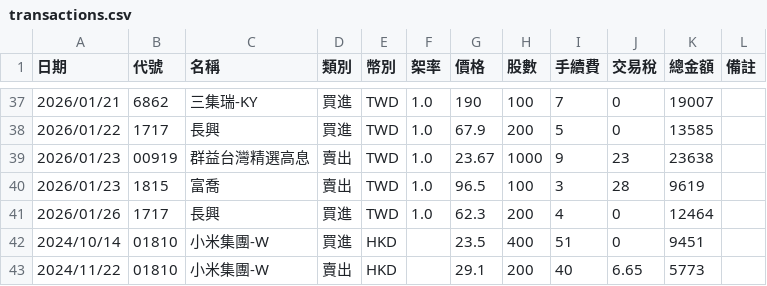
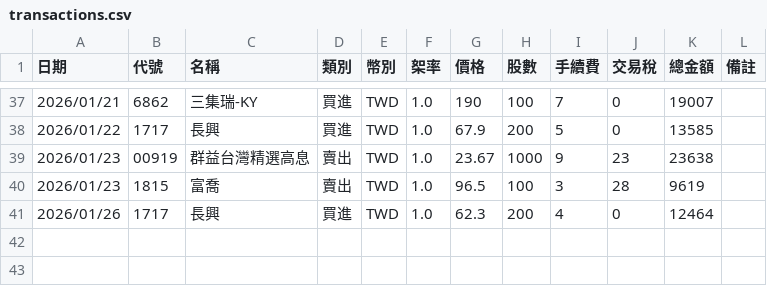
Before and after one commit to jksakf/person_dashboard, a CSV file: output/history_data/Transactions/transactions.csv, drawn as a sheet; only a part is shown, gaps mark what is left out; the diff names each change by its address in the sheet, - before the commit and + after, or states it on an @@ line.

```diff
--- a/output/history_data/Transactions/transactions.csv
+++ b/output/history_data/Transactions/transactions.csv
-row 42: 2024/10/14 | 01810 | 小米集團-W | 買進 | HKD |  | 23.5 | 400 | 51 | 0 | 9451
-row 43: 2024/11/22 | 01810 | 小米集團-W | 賣出 | HKD |  | 29.1 | 200 | 40 | 6.65 | 5773
```
Also changed, not shown: 16 other files.
